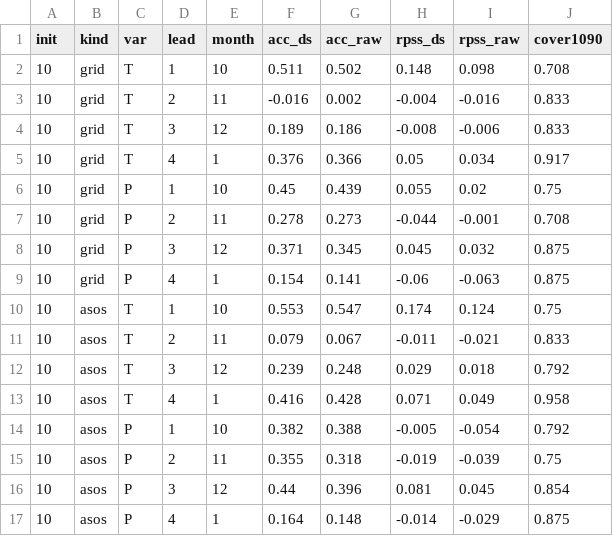
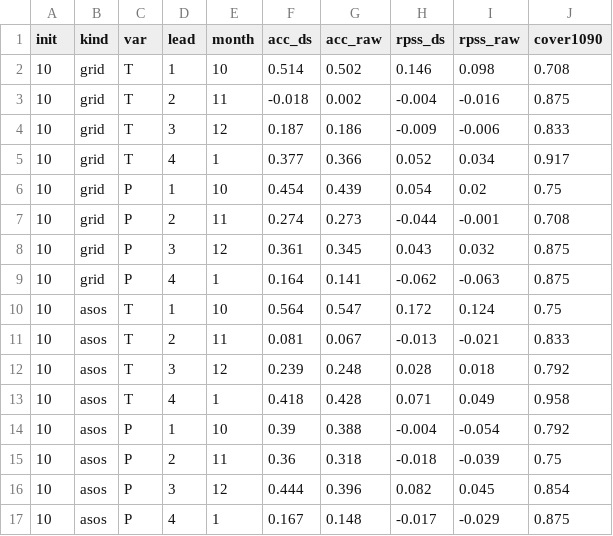
Before and after one commit to nalssi89/downscale_by_pyesd, a CSV file: docs/seas5/hindcast_summary.csv, drawn as a sheet.

```diff
--- a/docs/seas5/hindcast_summary.csv
+++ b/docs/seas5/hindcast_summary.csv
@@ -1,17 +1,17 @@
 init,kind,var,lead,month,acc_ds,acc_raw,rpss_ds,rpss_raw,cover1090
-10,grid,T,1,10,0.511,0.502,0.148,0.098,0.708
-10,grid,T,2,11,-0.016,0.002,-0.004,-0.016,0.833
-10,grid,T,3,12,0.189,0.186,-0.008,-0.006,0.833
-10,grid,T,4,1,0.376,0.366,0.05,0.034,0.917
-10,grid,P,1,10,0.45,0.439,0.055,0.02,0.75
-10,grid,P,2,11,0.278,0.273,-0.044,-0.001,0.708
-10,grid,P,3,12,0.371,0.345,0.045,0.032,0.875
-10,grid,P,4,1,0.154,0.141,-0.06,-0.063,0.875
-10,asos,T,1,10,0.553,0.547,0.174,0.124,0.75
-10,asos,T,2,11,0.079,0.067,-0.011,-0.021,0.833
-10,asos,T,3,12,0.239,0.248,0.029,0.018,0.792
-10,asos,T,4,1,0.416,0.428,0.071,0.049,0.958
-10,asos,P,1,10,0.382,0.388,-0.005,-0.054,0.792
-10,asos,P,2,11,0.355,0.318,-0.019,-0.039,0.75
-10,asos,P,3,12,0.44,0.396,0.081,0.045,0.854
-10,asos,P,4,1,0.164,0.148,-0.014,-0.029,0.875
+10,grid,T,1,10,0.514,0.502,0.146,0.098,0.708
+10,grid,T,2,11,-0.018,0.002,-0.004,-0.016,0.875
+10,grid,T,3,12,0.187,0.186,-0.009,-0.006,0.833
+10,grid,T,4,1,0.377,0.366,0.052,0.034,0.917
+10,grid,P,1,10,0.454,0.439,0.054,0.02,0.75
+10,grid,P,2,11,0.274,0.273,-0.044,-0.001,0.708
+10,grid,P,3,12,0.361,0.345,0.043,0.032,0.875
+10,grid,P,4,1,0.164,0.141,-0.062,-0.063,0.875
+10,asos,T,1,10,0.564,0.547,0.172,0.124,0.75
+10,asos,T,2,11,0.081,0.067,-0.013,-0.021,0.833
+10,asos,T,3,12,0.239,0.248,0.028,0.018,0.792
+10,asos,T,4,1,0.418,0.428,0.071,0.049,0.958
+10,asos,P,1,10,0.39,0.388,-0.004,-0.054,0.792
+10,asos,P,2,11,0.36,0.318,-0.018,-0.039,0.75
+10,asos,P,3,12,0.444,0.396,0.082,0.045,0.854
+10,asos,P,4,1,0.167,0.148,-0.017,-0.029,0.875
```
Also changed, not shown: 6 other files.
